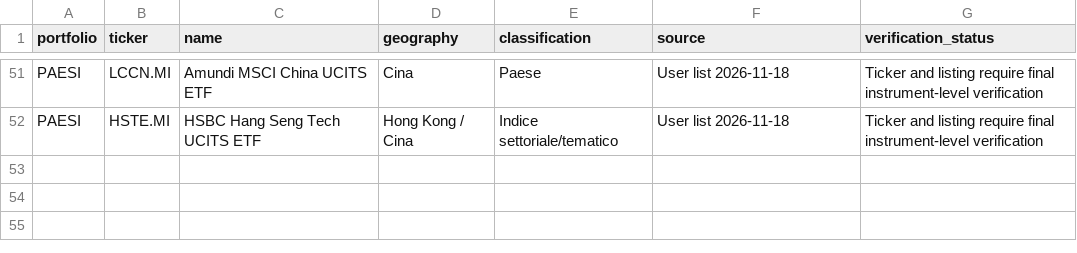
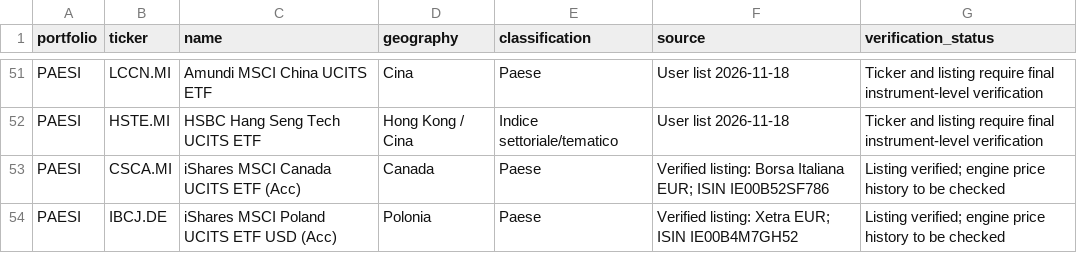
Before and after one commit to Giorgiogoldoni/geografiachatgpt, a CSV file: data/geografia_index_user_51.csv, drawn as a sheet; only a part is shown, gaps mark what is left out; the diff names each change by its address in the sheet, - before the commit and + after, or states it on an @@ line.

Commit message:
INDEX: add Canada and Poland country ETFs

```diff
--- a/data/geografia_index_user_51.csv
+++ b/data/geografia_index_user_51.csv
+row 53: PAESI | CSCA.MI | iShares MSCI Canada UCITS ETF (Acc) | Canada | Paese | Verified listing: Borsa Italiana EUR; ISIN IE00B52SF786 | Listing verified; engine price history to be checked
+row 54: PAESI | IBCJ.DE | iShares MSCI Poland UCITS ETF USD (Acc) | Polonia | Paese | Verified listing: Xetra EUR; ISIN IE00B4M7GH52 | Listing verified; engine price history to be checked
```
